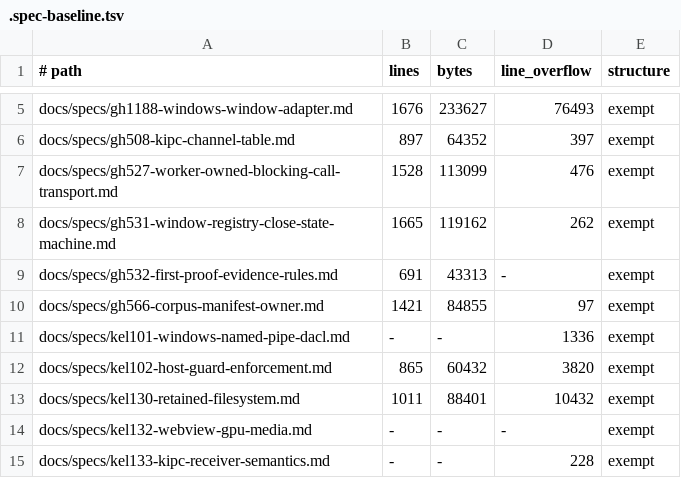
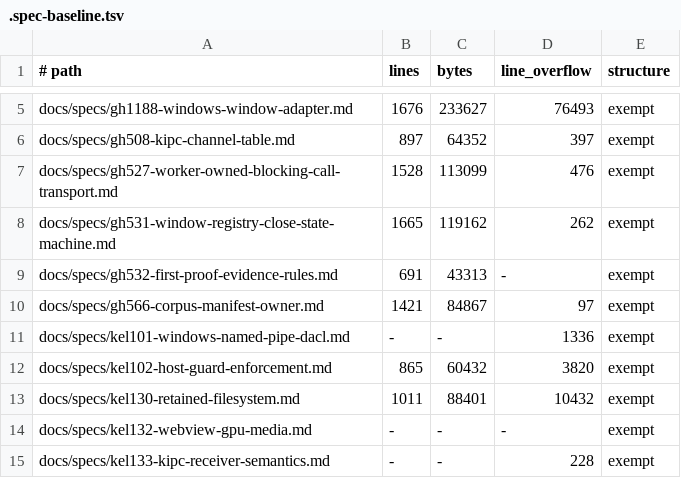
Before and after one commit to gyldlab/keld, a TSV file: docs/specs/.spec-baseline.tsv, drawn as a sheet; only a part is shown, gaps mark what is left out.

Commit message:
chore(spec): move the seal to b72e4c19 for main's gh566 edit (GH1321)
Main's GH-1275 (8187f323, merged as b72e4c19 after 231a212a) rewrote two
lines of docs/specs/gh566-corpus-manifest-owner.md, so the file now
measures 84867 bytes, 12 more than at 231a212a. With the seal at 231a212a
the merged tree fails either way: the old row reports BASELINE-GREW
(84855 -> 84867), and the measured row reports BASELINE-RAISED (84867 in
the row, 84855 at the seal). Cutting gh566 would rewrite main's text, so
the seal moves to the main merge that holds both gh1188 and the gh566 edit,
and the gh566 row takes the value the `baseline-rows` printer emits there.
The printer output now equals the committed baseline byte for byte.

The BASELINE_SEAL comment now names the case: a merge of main that landed
a spec, or changed a listed one, before the standard.

```diff
--- a/docs/specs/.spec-baseline.tsv
+++ b/docs/specs/.spec-baseline.tsv
@@ -9,3 +9,3 @@ docs/specs/gh531-window-registry-close-state-machine.md	1665	119162	262	exempt
 docs/specs/gh532-first-proof-evidence-rules.md	691	43313	-	exempt
-docs/specs/gh566-corpus-manifest-owner.md	1421	84855	97	exempt
+docs/specs/gh566-corpus-manifest-owner.md	1421	84867	97	exempt
 docs/specs/kel101-windows-named-pipe-dacl.md	-	-	1336	exempt
```
Also changed, not shown: 1 other file.
